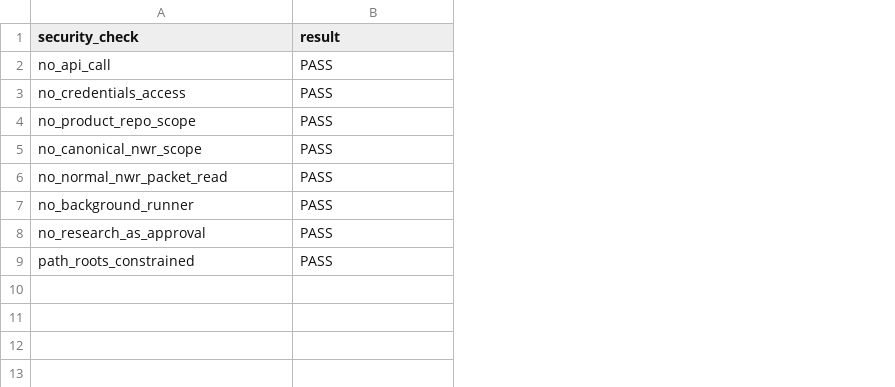
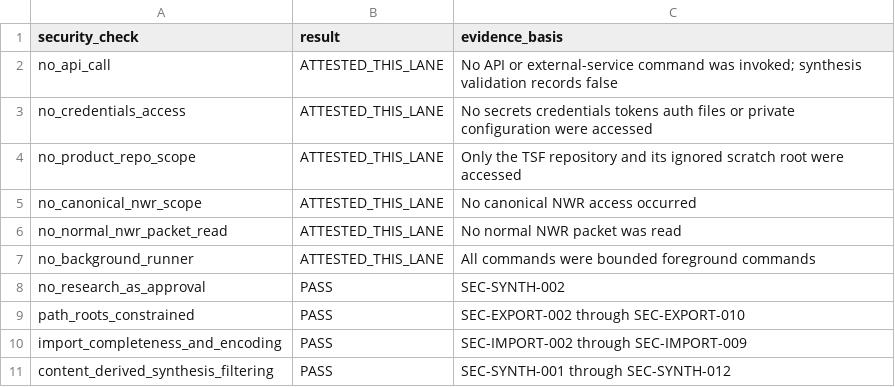
Before and after one commit to scolety1/Thousand-Sunny-Fleet, a CSV file: docs/hq/research_pipeline_red_team_regression_v1/research_pipeline_security_results.csv, drawn as a sheet; the diff names each change by its address in the sheet, - before the commit and + after, or states it on an @@ line.

```diff
--- a/docs/hq/research_pipeline_red_team_regression_v1/research_pipeline_security_results.csv
+++ b/docs/hq/research_pipeline_red_team_regression_v1/research_pipeline_security_results.csv
+column C (evidence_basis), rows 2-9: No API or external-service command was invoked; synthesis validation records false | No secrets credentials tokens auth files or private configuration were accessed | Only the TSF repository and its ignored scratch root were accessed | No canonical NWR access occurred | No normal NWR packet was read | All commands were bounded foreground commands | SEC-SYNTH-002 | SEC-EXPORT-002 through SEC-EXPORT-010
-B2:B7 (result): PASS
+B2:B7 (result): ATTESTED_THIS_LANE
+row 10: import_completeness_and_encoding | PASS | SEC-IMPORT-002 through SEC-IMPORT-009
+row 11: content_derived_synthesis_filtering | PASS | SEC-SYNTH-001 through SEC-SYNTH-012
```
Also changed, not shown: docs/hq/deep_research_synthesis_engine_v1/research_claim_evidence_matrix.csv, docs/hq/deep_research_synthesis_engine_v1/research_keep_change_add_remove_delay.csv, 53 other files.
